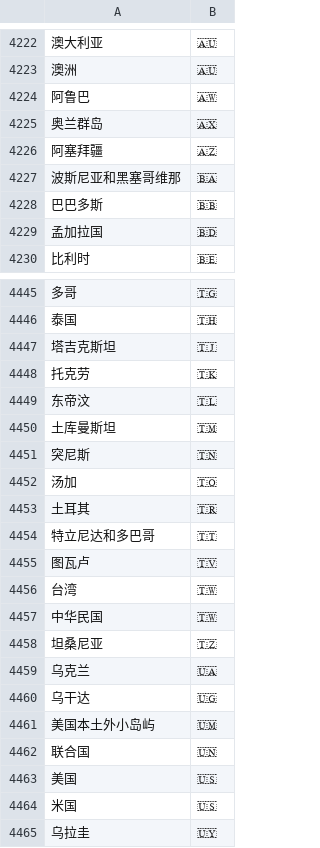
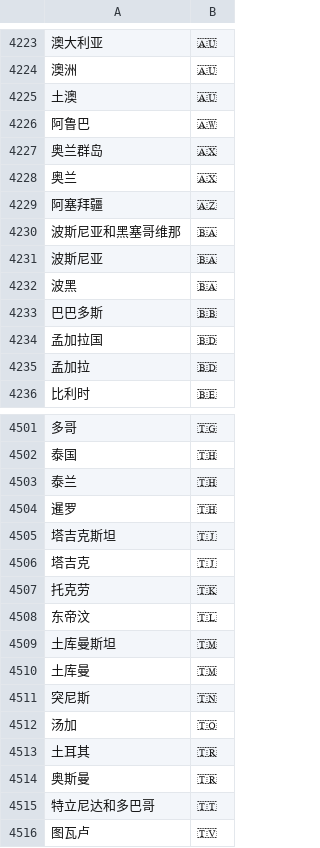
Before and after one commit to soizo/wetype-rime, a TSV file: data/wetype_emoji.tsv, drawn as a sheet; only a part is shown, gaps mark what is left out; the shorter side is filled out with more unchanged rows; the diff covers the shown part only; the diff names each change by its address in the sheet, - before the commit and + after, or states it on an @@ line.

```diff
--- a/data/wetype_emoji.tsv
+++ b/data/wetype_emoji.tsv
+row 4225: 土澳 | 🇦🇺
+row 4228: 奥兰 | 🇦🇽
+row 4231: 波斯尼亚 | 🇧🇦
+row 4232: 波黑 | 🇧🇦
+row 4235: 孟加拉 | 🇧🇩
+row 4503: 泰兰 | 🇹🇭
+row 4504: 暹罗 | 🇹🇭
+row 4506: 塔吉克 | 🇹🇯
+row 4510: 土库曼 | 🇹🇲
+row 4514: 奥斯曼 | 🇹🇷
```
Also changed, not shown: 55 added rows and 2 edited cells elsewhere in this file.
